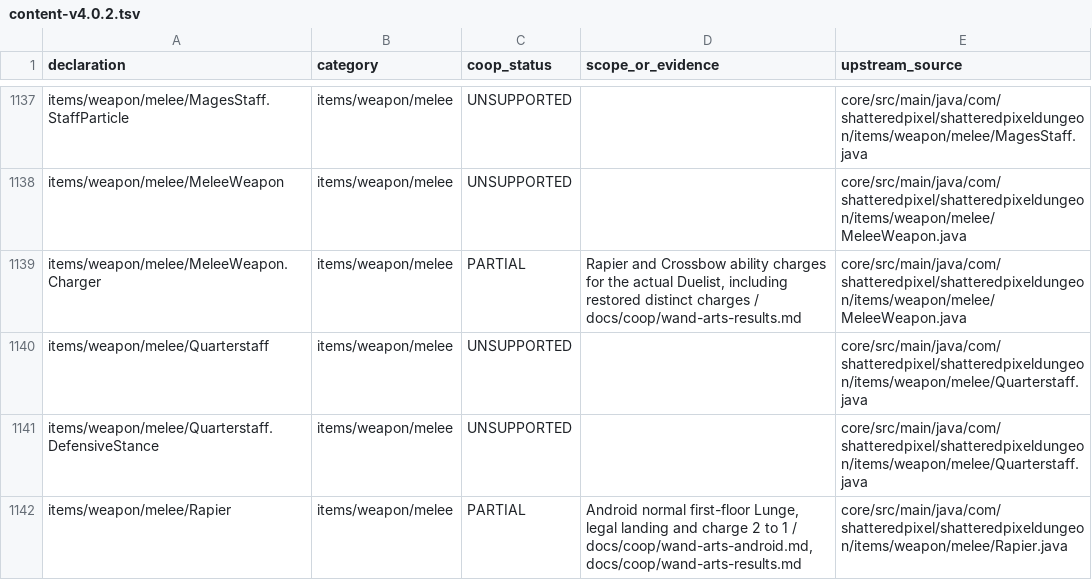
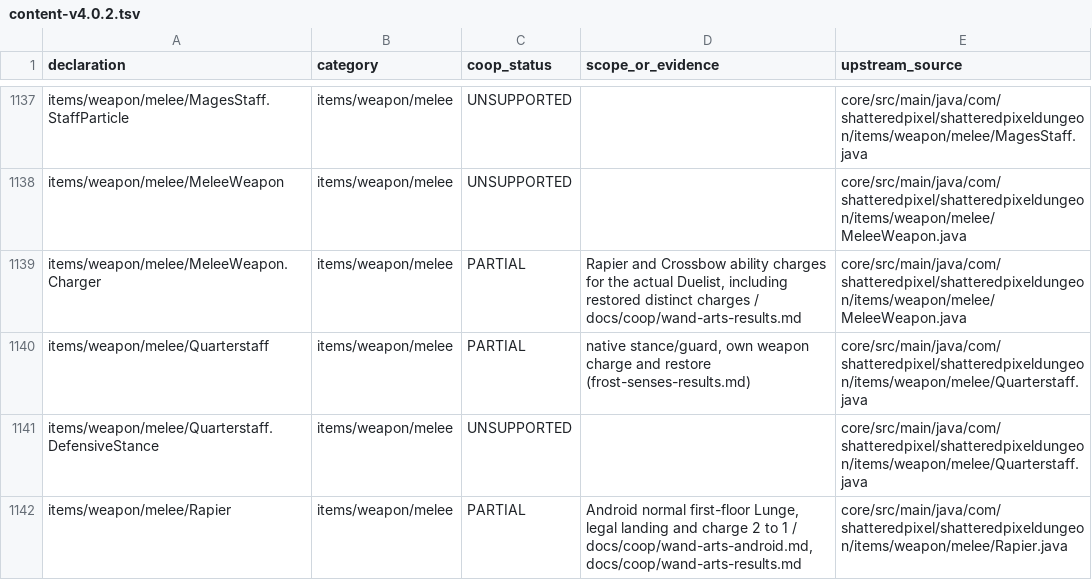
Before and after one commit to jwgobaek/SPD-Coop, a TSV file: docs/coop/content-v4.0.2.tsv, drawn as a sheet; only a part is shown, gaps mark what is left out; the diff covers the shown part only.

Commit message:
Record Frost, seat sensing and class growth across Android, TCP and native verification

```diff
--- a/docs/coop/content-v4.0.2.tsv
+++ b/docs/coop/content-v4.0.2.tsv
@@ -1139,3 +1139,3 @@ items/weapon/melee/MeleeWeapon	items/weapon/melee	UNSUPPORTED		core/src/main/jav
 items/weapon/melee/MeleeWeapon.Charger	items/weapon/melee	PARTIAL	Rapier and Crossbow ability charges for the actual Duelist, including restored distinct charges / docs/coop/wand-arts-results.md	core/src/main/java/com/shatteredpixel/shatteredpixeldungeon/items/weapon/melee/MeleeWeapon.java
-items/weapon/melee/Quarterstaff	items/weapon/melee	UNSUPPORTED		core/src/main/java/com/shatteredpixel/shatteredpixeldungeon/items/weapon/melee/Quarterstaff.java
+items/weapon/melee/Quarterstaff	items/weapon/melee	PARTIAL	native stance/guard, own weapon charge and restore (frost-senses-results.md)	core/src/main/java/com/shatteredpixel/shatteredpixeldungeon/items/weapon/melee/Quarterstaff.java
 items/weapon/melee/Quarterstaff.DefensiveStance	items/weapon/melee	UNSUPPORTED		core/src/main/java/com/shatteredpixel/shatteredpixeldungeon/items/weapon/melee/Quarterstaff.java
```
Also changed, not shown: 38 edited cells elsewhere in this file, 14 other files.
